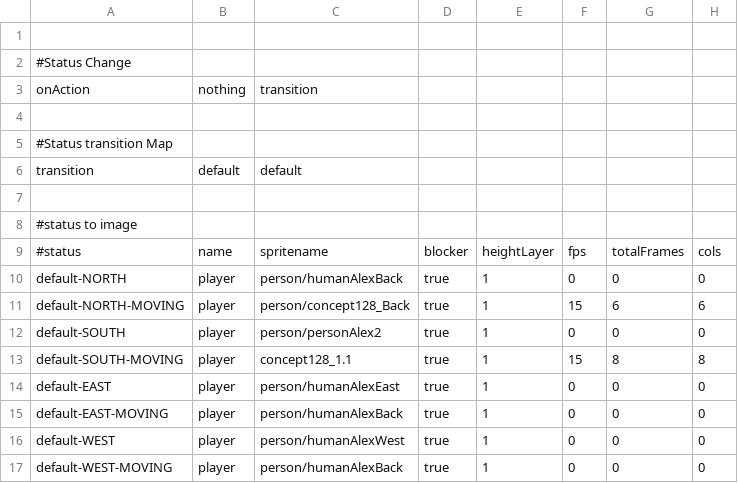
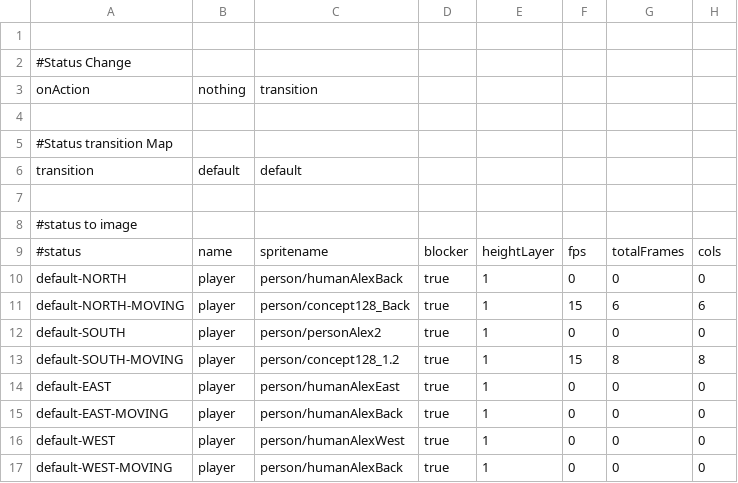
Before and after one commit to WolfgangBischoff/Progress, a CSV file: src/res/actorData/player.csv, drawn as a sheet; only a part is shown; the diff names each change by its address in the sheet, - before the commit and + after, or states it on an @@ line.

```diff
--- a/src/res/actorData/player.csv
+++ b/src/res/actorData/player.csv
-C13: concept128_1.1
+C13: person/concept128_1.2
```
Also changed, not shown: src/res/level/test.csv, 16 other files.
